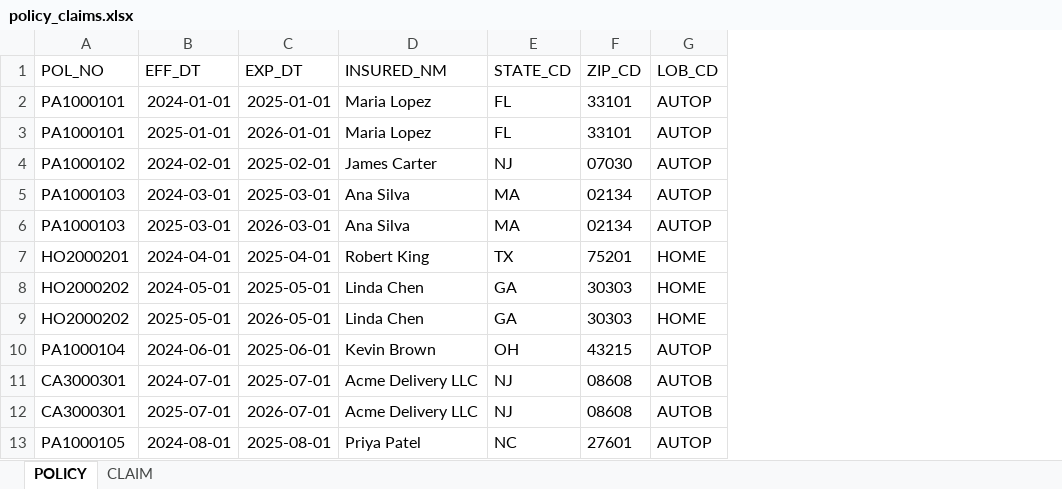
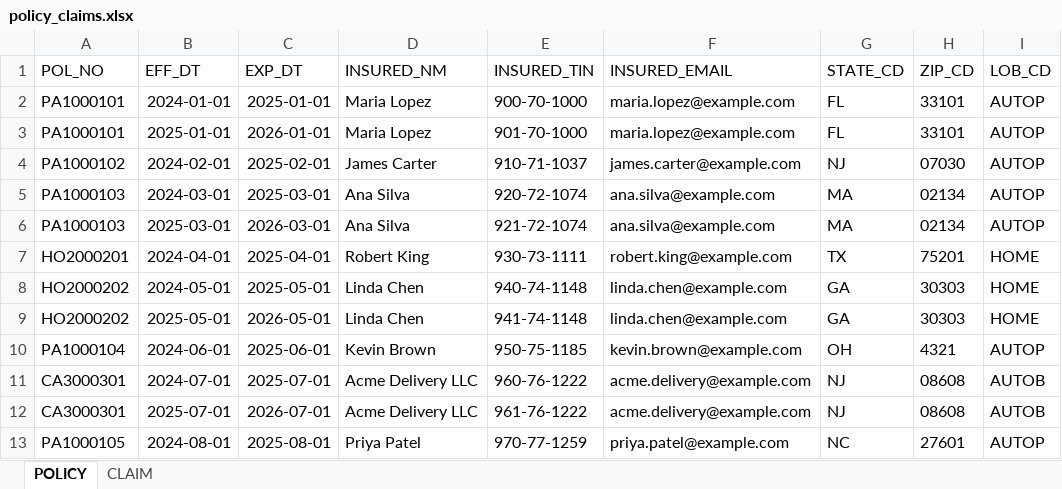
Before and after one commit to saba202601/si2-demos., an Excel workbook: migrate/initial_load_samples/policy_claims.xlsx, sheet POLICY, drawn as a sheet; only a part is shown; values as stored, in another font and other column widths than the file's, no borders; addresses are those after the commit; the diff names each change by its address in the sheet, - before the commit and + after, or states it on an @@ line.

```diff
--- a/migrate/initial_load_samples/policy_claims.xlsx (sheet POLICY)
+++ b/migrate/initial_load_samples/policy_claims.xlsx (sheet POLICY)
+column E (INSURED_TIN), rows 2-13: 900-70-1000 | 901-70-1000 | 910-71-1037 | 920-72-1074 | 921-72-1074 | 930-73-1111 | 940-74-1148 | 941-74-1148 | 950-75-1185 | 960-76-1222 | 961-76-1222 | 970-77-1259
+column F (INSURED_EMAIL), rows 2-13: maria.lopez@example.com | maria.lopez@example.com | james.carter@example.com | ana.silva@example.com | ana.silva@example.com | robert.king@example.com | linda.chen@example.com | linda.chen@example.com | kevin.brown@example.com | acme.delivery@example.com | acme.delivery@example.com | priya.patel@example.com
-H10 (ZIP_CD): 43215
+H10 (ZIP_CD): 4321
```
Also changed, not shown: sheet CLAIM, 22 other files.
